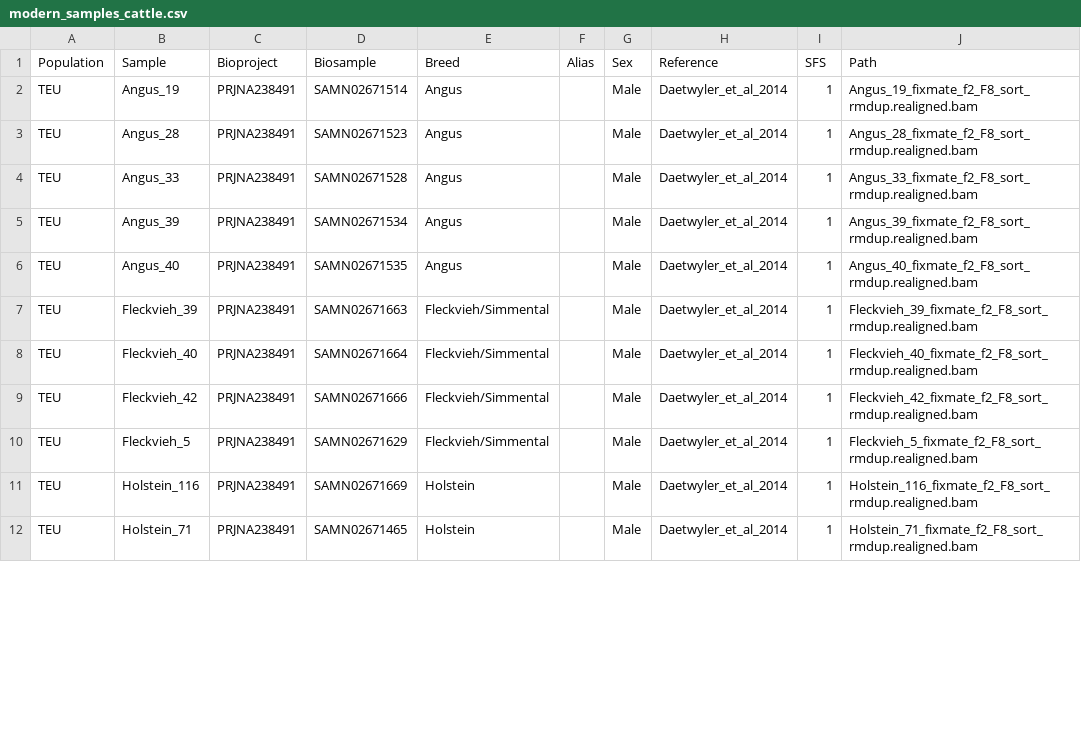
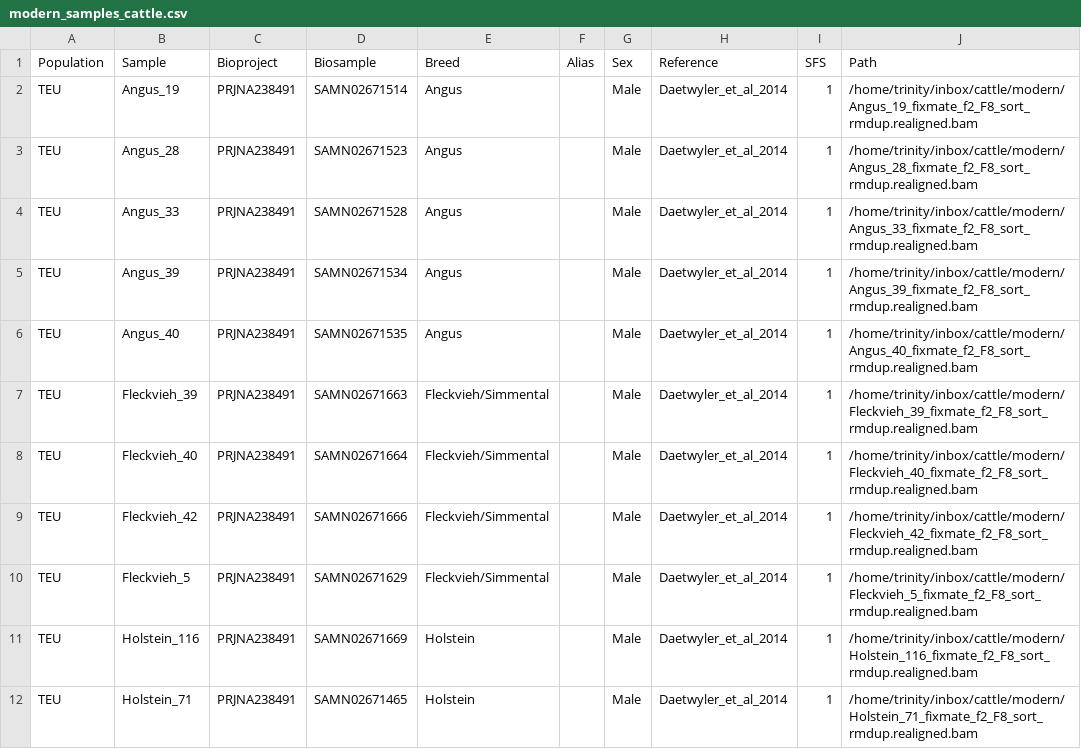
Before and after one commit to ekirving/alleletraj, a CSV file: data/modern_samples_cattle.csv, drawn as a sheet; only a part is shown; the diff covers the shown part only.

Commit message:
added missing file path

```diff
--- a/data/modern_samples_cattle.csv
+++ b/data/modern_samples_cattle.csv
@@ -1,12 +1,12 @@
 Population,Sample,Bioproject,Biosample,Breed,Alias,Sex,Reference,SFS,Path
-TEU,Angus_19,PRJNA238491,SAMN02671514,Angus,,Male,Daetwyler_et_al_2014,1,Angus_19_fixmate_f2_F8_sort_rmdup.realigned.bam
-TEU,Angus_28,PRJNA238491,SAMN02671523,Angus,,Male,Daetwyler_et_al_2014,1,Angus_28_fixmate_f2_F8_sort_rmdup.realigned.bam
-TEU,Angus_33,PRJNA238491,SAMN02671528,Angus,,Male,Daetwyler_et_al_2014,1,Angus_33_fixmate_f2_F8_sort_rmdup.realigned.bam
-TEU,Angus_39,PRJNA238491,SAMN02671534 ,Angus,,Male,Daetwyler_et_al_2014,1,Angus_39_fixmate_f2_F8_sort_rmdup.realigned.bam
-TEU,Angus_40,PRJNA238491,SAMN02671535,Angus,,Male,Daetwyler_et_al_2014,1,Angus_40_fixmate_f2_F8_sort_rmdup.realigned.bam
-TEU,Fleckvieh_39,PRJNA238491,SAMN02671663 ,Fleckvieh/Simmental,,Male,Daetwyler_et_al_2014,1,Fleckvieh_39_fixmate_f2_F8_sort_rmdup.realigned.bam
-TEU,Fleckvieh_40,PRJNA238491,SAMN02671664 ,Fleckvieh/Simmental,,Male,Daetwyler_et_al_2014,1,Fleckvieh_40_fixmate_f2_F8_sort_rmdup.realigned.bam
-TEU,Fleckvieh_42,PRJNA238491,SAMN02671666,Fleckvieh/Simmental,,Male,Daetwyler_et_al_2014,1,Fleckvieh_42_fixmate_f2_F8_sort_rmdup.realigned.bam
-TEU,Fleckvieh_5,PRJNA238491,SAMN02671629,Fleckvieh/Simmental,,Male,Daetwyler_et_al_2014,1,Fleckvieh_5_fixmate_f2_F8_sort_rmdup.realigned.bam
-TEU,Holstein_116,PRJNA238491,SAMN02671669 ,Holstein,,Male,Daetwyler_et_al_2014,1,Holstein_116_fixmate_f2_F8_sort_rmdup.realigned.bam
-TEU,Holstein_71,PRJNA238491,SAMN02671465 ,Holstein,,Male,Daetwyler_et_al_2014,1,Holstein_71_fixmate_f2_F8_sort_rmdup.realigned.bam
+TEU,Angus_19,PRJNA238491,SAMN02671514,Angus,,Male,Daetwyler_et_al_2014,1,/home/trinity/inbox/cattle/modern/Angus_19_fixmate_f2_F8_sort_rmdup.realigned.bam
+TEU,Angus_28,PRJNA238491,SAMN02671523,Angus,,Male,Daetwyler_et_al_2014,1,/home/trinity/inbox/cattle/modern/Angus_28_fixmate_f2_F8_sort_rmdup.realigned.bam
+TEU,Angus_33,PRJNA238491,SAMN02671528,Angus,,Male,Daetwyler_et_al_2014,1,/home/trinity/inbox/cattle/modern/Angus_33_fixmate_f2_F8_sort_rmdup.realigned.bam
+TEU,Angus_39,PRJNA238491,SAMN02671534 ,Angus,,Male,Daetwyler_et_al_2014,1,/home/trinity/inbox/cattle/modern/Angus_39_fixmate_f2_F8_sort_rmdup.realigned.bam
+TEU,Angus_40,PRJNA238491,SAMN02671535,Angus,,Male,Daetwyler_et_al_2014,1,/home/trinity/inbox/cattle/modern/Angus_40_fixmate_f2_F8_sort_rmdup.realigned.bam
+TEU,Fleckvieh_39,PRJNA238491,SAMN02671663 ,Fleckvieh/Simmental,,Male,Daetwyler_et_al_2014,1,/home/trinity/inbox/cattle/modern/Fleckvieh_39_fixmate_f2_F8_sort_rmdup.realigned.bam
+TEU,Fleckvieh_40,PRJNA238491,SAMN02671664 ,Fleckvieh/Simmental,,Male,Daetwyler_et_al_2014,1,/home/trinity/inbox/cattle/modern/Fleckvieh_40_fixmate_f2_F8_sort_rmdup.realigned.bam
+TEU,Fleckvieh_42,PRJNA238491,SAMN02671666,Fleckvieh/Simmental,,Male,Daetwyler_et_al_2014,1,/home/trinity/inbox/cattle/modern/Fleckvieh_42_fixmate_f2_F8_sort_rmdup.realigned.bam
+TEU,Fleckvieh_5,PRJNA238491,SAMN02671629,Fleckvieh/Simmental,,Male,Daetwyler_et_al_2014,1,/home/trinity/inbox/cattle/modern/Fleckvieh_5_fixmate_f2_F8_sort_rmdup.realigned.bam
+TEU,Holstein_116,PRJNA238491,SAMN02671669 ,Holstein,,Male,Daetwyler_et_al_2014,1,/home/trinity/inbox/cattle/modern/Holstein_116_fixmate_f2_F8_sort_rmdup.realigned.bam
+TEU,Holstein_71,PRJNA238491,SAMN02671465 ,Holstein,,Male,Daetwyler_et_al_2014,1,/home/trinity/inbox/cattle/modern/Holstein_71_fixmate_f2_F8_sort_rmdup.realigned.bam
```
Also changed, not shown: 11 edited cells elsewhere in this file.
